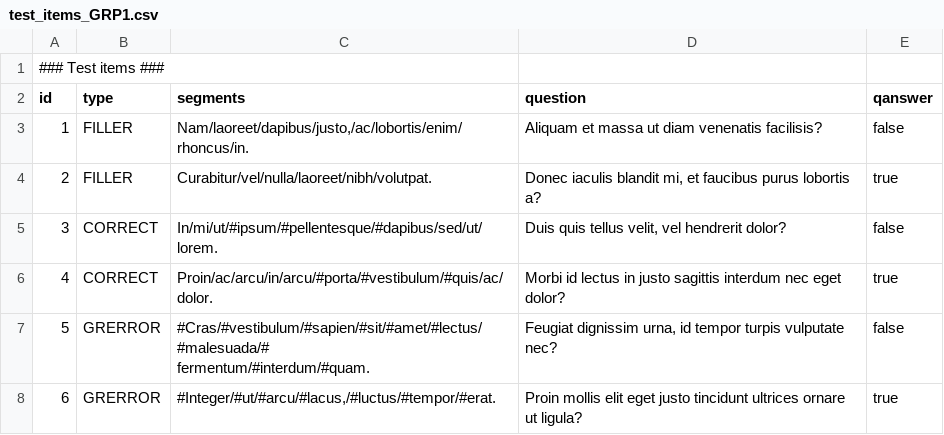
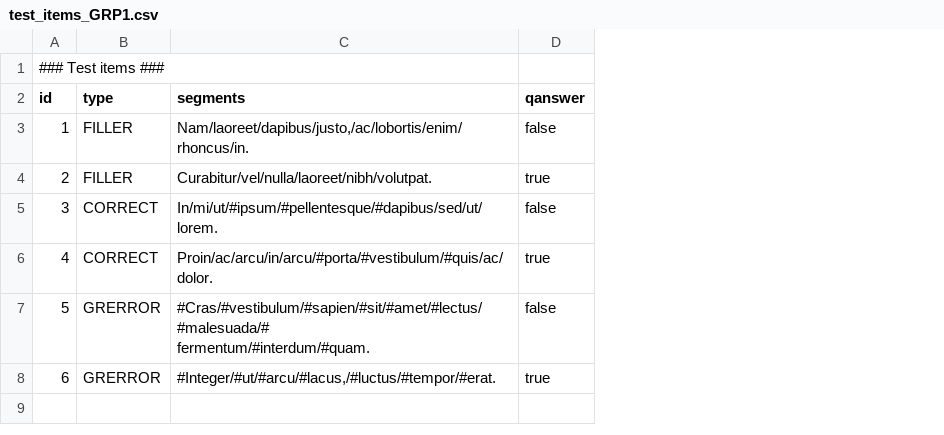
Before and after one commit to UiL-OTS-labs/ZEP-read-stationary-window-incorrectness-response, a CSV file: stimuli/test_items_GRP1.csv, drawn as a sheet; the diff names each change by its address in the sheet, - before the commit and + after, or states it on an @@ line.

Commit message:
Changed the input and stimuli to adjust to new requirements

```diff
--- a/stimuli/test_items_GRP1.csv
+++ b/stimuli/test_items_GRP1.csv
-column D (question), rows 3-8: Aliquam et massa ut diam venenatis facilisis? | Donec iaculis blandit mi, et faucibus purus lobortis a? | Duis quis tellus velit, vel hendrerit dolor? | Morbi id lectus in justo sagittis interdum nec eget dolor? | Feugiat dignissim urna, id tempor turpis vulputate nec? | Proin mollis elit eget justo tincidunt ultrices ornare ut ligula?
```
Also changed, not shown: stimuli/test_items_GRP2.csv, 5 other files.
